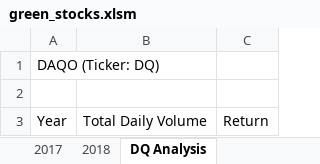
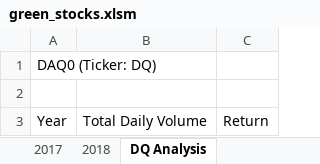
Before and after one commit to ehernandez0123/stock-analysis, an Excel workbook: green_stocks.xlsm, sheet DQ Analysis, drawn as a sheet; values as stored, in another font and other column widths than the file's, no borders; the diff names each change by its address in the sheet, - before the commit and + after, or states it on an @@ line.

Commit message:
updated sheet

```diff
--- a/green_stocks.xlsm (sheet DQ Analysis)
+++ b/green_stocks.xlsm (sheet DQ Analysis)
-A1: DAQO (Ticker: DQ)
+A1: DAQ0 (Ticker: DQ)
```
